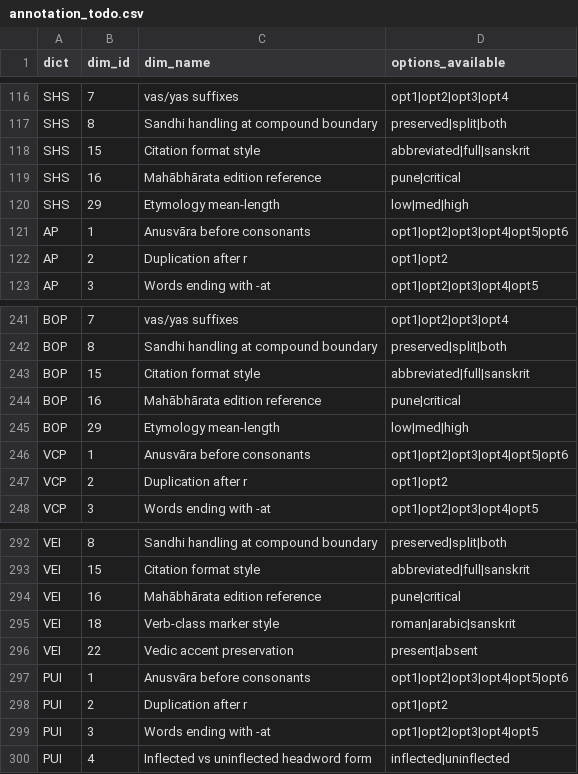
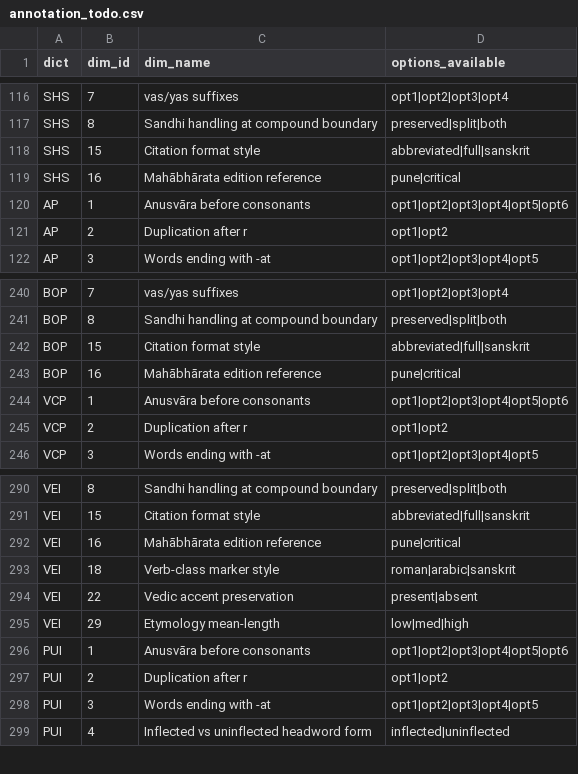
Before and after one commit to sanskrit-lexicon/csl-observatory, a CSV file: data/L0/annotation_todo.csv, drawn as a sheet; only a part is shown, gaps mark what is left out; removed rows and columns are numbered as before the commit, all else as after; the diff names each change by its address in the sheet, - before the commit and + after, or states it on an @@ line.

```diff
--- a/data/L0/annotation_todo.csv
+++ b/data/L0/annotation_todo.csv
-row 120: SHS | 29 | Etymology mean-length | low|med|high
-row 245: BOP | 29 | Etymology mean-length | low|med|high
+row 295: VEI | 29 | Etymology mean-length | low|med|high
```
Also changed, not shown: data/L0/convention_fingerprint.csv, data/L0/preview/dist_gower.csv, 20 other files.
